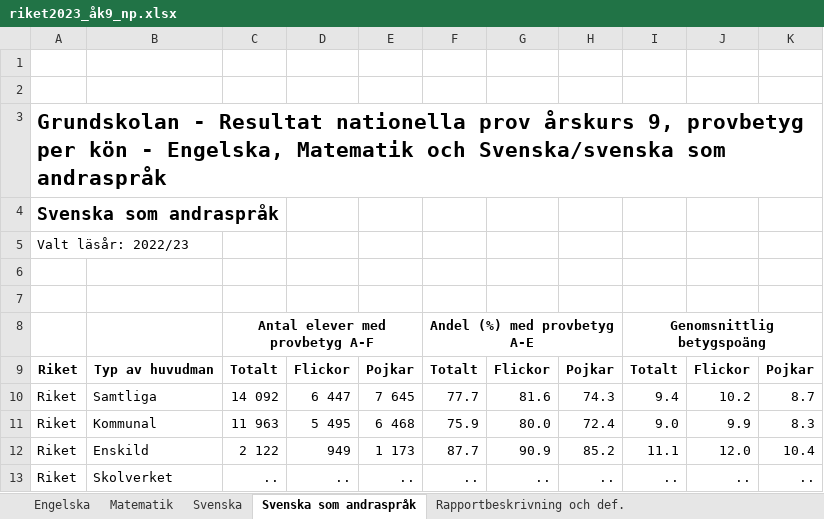
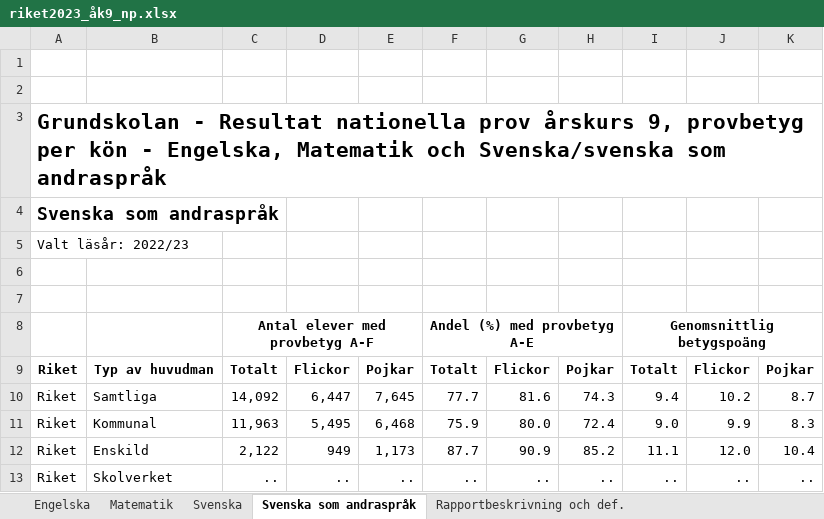
Before and after one commit to Markofbear/Python-Bjorn-Lagerblad-OPA23, an Excel workbook: Labb2/riket2023_åk9_np.xlsx, sheet Svenska som andraspråk, drawn as a sheet; values as stored, in another font and other column widths than the file's, no borders; charts and pictures and table styles not drawn; the diff names each change by its address in the sheet, - before the commit and + after, or states it on an @@ line.

```diff
--- a/Labb2/riket2023_åk9_np.xlsx (sheet Svenska som andraspråk)
+++ b/Labb2/riket2023_åk9_np.xlsx (sheet Svenska som andraspråk)
-C10: 14 092
+C10: 14,092
-D10: 6 447
+D10: 6,447
-E10: 7 645
+E10: 7,645
-C11: 11 963
+C11: 11,963
-D11: 5 495
+D11: 5,495
-E11: 6 468
+E11: 6,468
-C12: 2 122
+C12: 2,122
-E12: 1 173
+E12: 1,173
```
Also changed, not shown: sheet Engelska, sheet Svenska, sheet Matematik, charts or pictures, 1 other file.
